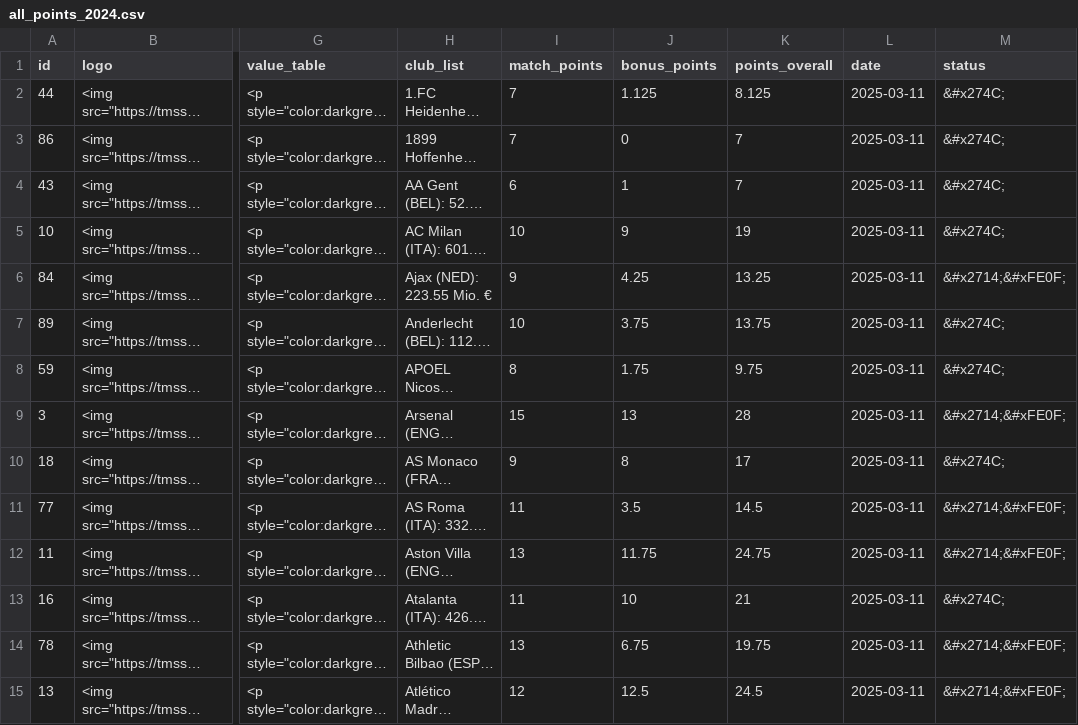
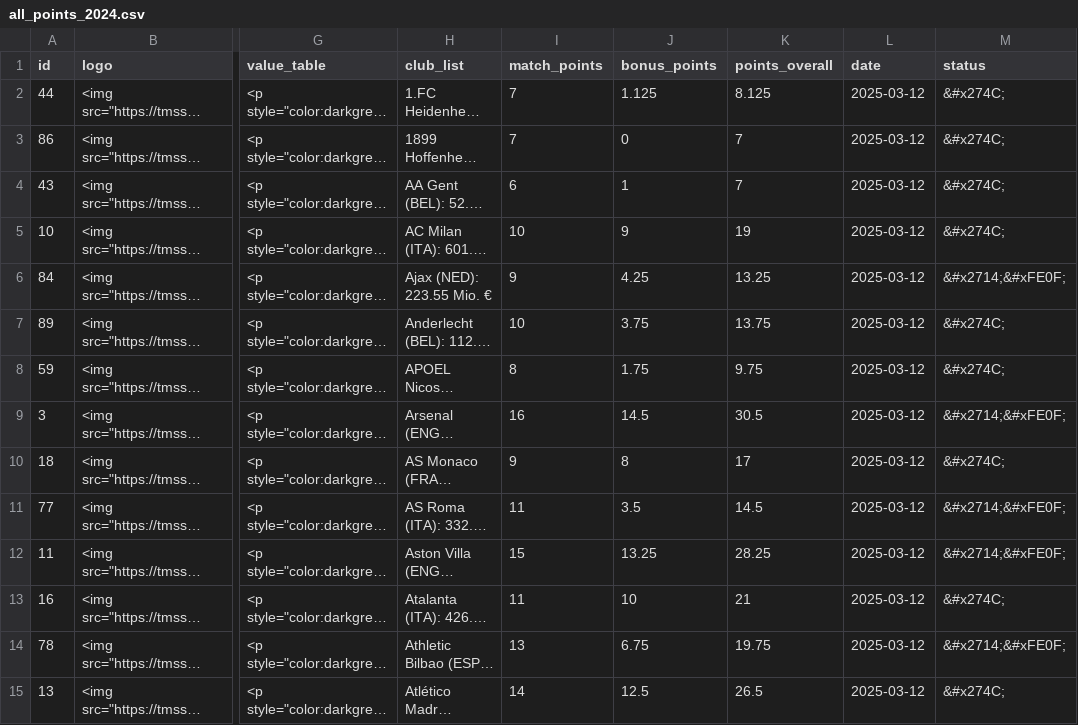
Before and after one commit to swissfootdata/UEFA_Rankings, a CSV file: Output/all_points_2024.csv, drawn as a sheet; only a part is shown, gaps mark what is left out; long unchanged cells end in …; the diff covers the shown part only; the diff names each change by its address in the sheet, - before the commit and + after, or states it on an @@ line.

```diff
--- a/Output/all_points_2024.csv
+++ b/Output/all_points_2024.csv
-L2:L15 (date): 2025-03-11
+L2:L15 (date): 2025-03-12
-I9 (match_points): 15
+I9 (match_points): 16
-J9 (bonus_points): 13
+J9 (bonus_points): 14.5
-K9 (points_overall): 28
+K9 (points_overall): 30.5
-I12 (match_points): 13
+I12 (match_points): 15
-J12 (bonus_points): 11.75
+J12 (bonus_points): 13.25
-K12 (points_overall): 24.75
+K12 (points_overall): 28.25
-I15 (match_points): 12
+I15 (match_points): 14
-K15 (points_overall): 24.5
+K15 (points_overall): 26.5
-M15 (status): &#x2714;&#xFE0F;
+M15 (status): &#x274C;
```
Also changed, not shown: 104 edited cells elsewhere in this file, Output/club_owner_data_2024.csv, Output/efficiency_clubs_2024.csv, 4 other files.
